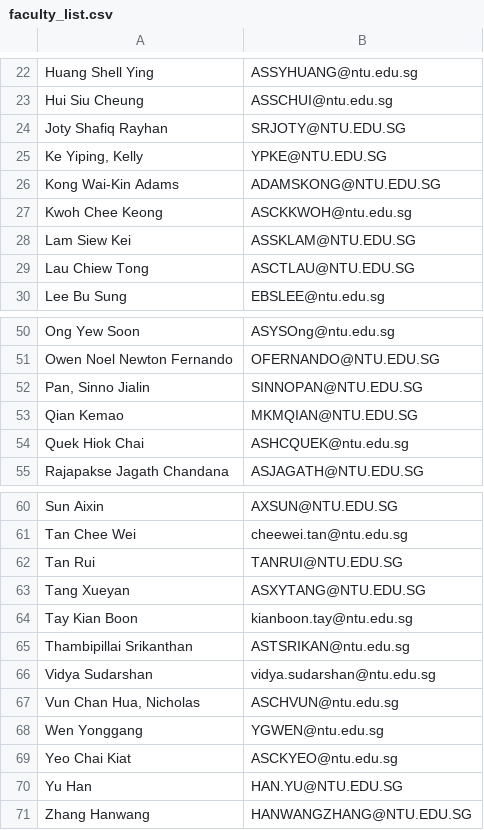
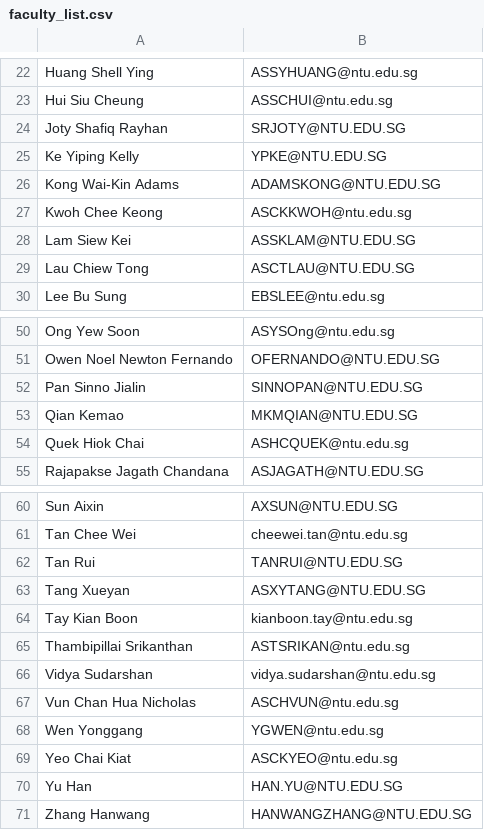
Before and after one commit to binhminh1/Sc2002-Assignment, a CSV file: src/faculty_list.csv, drawn as a sheet; only a part is shown, gaps mark what is left out.

Commit message:
fix some bugs and delete commas in faculty_list supervisor name

```diff
--- a/src/faculty_list.csv
+++ b/src/faculty_list.csv
@@ -24,3 +24,3 @@ Hui Siu Cheung,ASSCHUI@ntu.edu.sg
 Joty Shafiq Rayhan,SRJOTY@NTU.EDU.SG
-"Ke Yiping, Kelly",YPKE@NTU.EDU.SG
+Ke Yiping Kelly,YPKE@NTU.EDU.SG
 Kong Wai-Kin Adams,ADAMSKONG@NTU.EDU.SG
@@ -51,3 +51,3 @@ Ong Yew Soon,ASYSOng@ntu.edu.sg
 Owen Noel Newton Fernando,OFERNANDO@NTU.EDU.SG
-"Pan, Sinno Jialin",SINNOPAN@NTU.EDU.SG
+Pan Sinno Jialin,SINNOPAN@NTU.EDU.SG
 Qian Kemao,MKMQIAN@NTU.EDU.SG
@@ -66,3 +66,3 @@ Thambipillai Srikanthan,ASTSRIKAN@ntu.edu.sg
 Vidya Sudarshan,vidya.sudarshan@ntu.edu.sg
-"Vun Chan Hua, Nicholas",ASCHVUN@ntu.edu.sg
+Vun Chan Hua Nicholas,ASCHVUN@ntu.edu.sg
 Wen Yonggang,YGWEN@ntu.edu.sg
```
Also changed, not shown: 3 other files.
